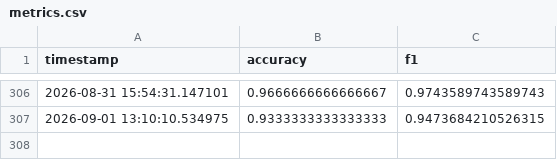
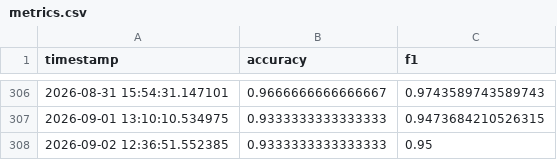
Before and after one commit to Luffyconqueredhaki/Sentiment-analysis-for-firm-monitoring-online, a CSV file: monitoring/metrics.csv, drawn as a sheet; only a part is shown, gaps mark what is left out.

Commit message:
Monitoring update

```diff
--- a/monitoring/metrics.csv
+++ b/monitoring/metrics.csv
@@ -307 +307,2 @@ timestamp,accuracy,f1
 2026-09-01 13:10:10.534975,0.9333333333333333,0.9473684210526315
+2026-09-02 12:36:51.552385,0.9333333333333333,0.95
```
